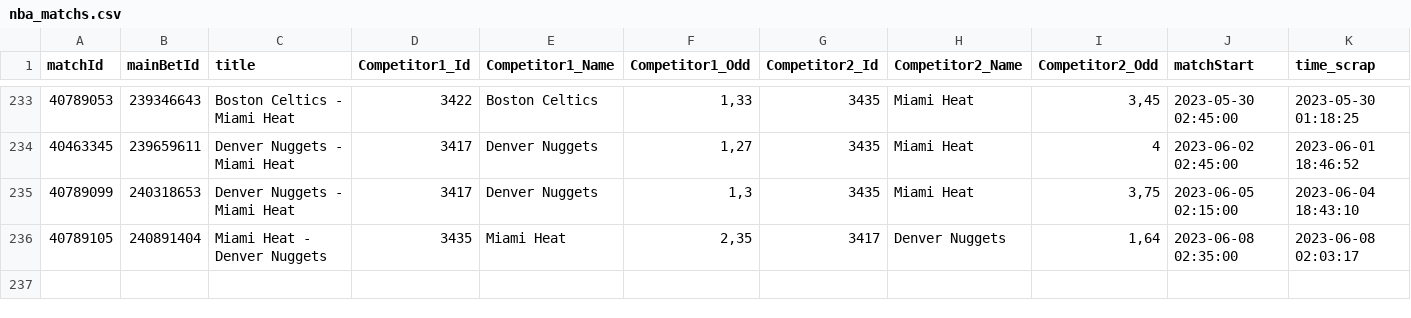
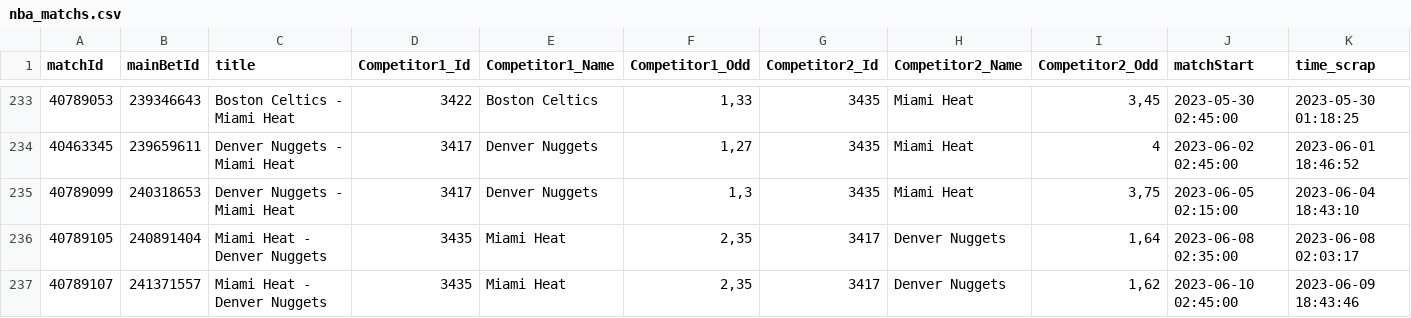
Before and after one commit to Alexis-vs/winaRaque, a CSV file: inst/extdata/nba_matchs.csv, drawn as a sheet; only a part is shown, gaps mark what is left out.

Commit message:
Add nba matchs in data

```diff
--- a/inst/extdata/nba_matchs.csv
+++ b/inst/extdata/nba_matchs.csv
@@ -236 +236,2 @@
 "40789105";"240891404";"Miami Heat - Denver Nuggets";"3435";"Miami Heat";2,35;"3417";"Denver Nuggets";1,64;2023-06-08 02:35:00;2023-06-08 02:03:17
+"40789107";"241371557";"Miami Heat - Denver Nuggets";"3435";"Miami Heat";2,35;"3417";"Denver Nuggets";1,62;2023-06-10 02:45:00;2023-06-09 18:43:46
```
